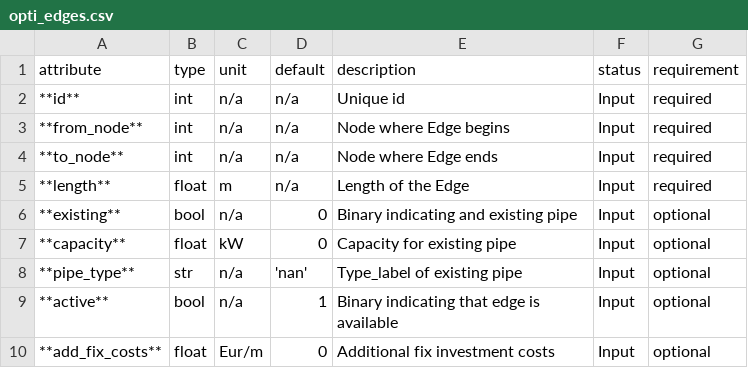
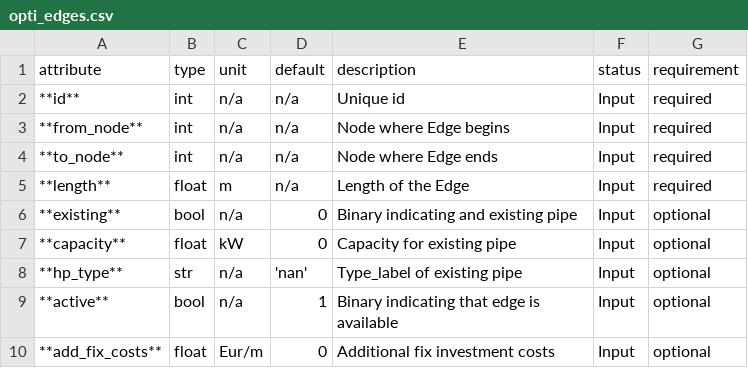
Before and after one commit to oemof/DHNx, a CSV file: docs/_static/opti_edges.csv, drawn as a sheet.

Commit message:
Fix docs change pipe_type into hp_type

```diff
--- a/docs/_static/opti_edges.csv
+++ b/docs/_static/opti_edges.csv
@@ -7,3 +7,3 @@ attribute,type,unit,default,description,status,requirement
 **capacity**,float,kW,0,Capacity for existing pipe,Input,optional
-**pipe_type**,str,n/a,'nan',Type_label of existing pipe,Input,optional
+**hp_type**,str,n/a,'nan',Type_label of existing pipe,Input,optional
 **active**,bool,n/a,1,Binary indicating that edge is available,Input,optional
```
Also changed, not shown: 1 other file.
